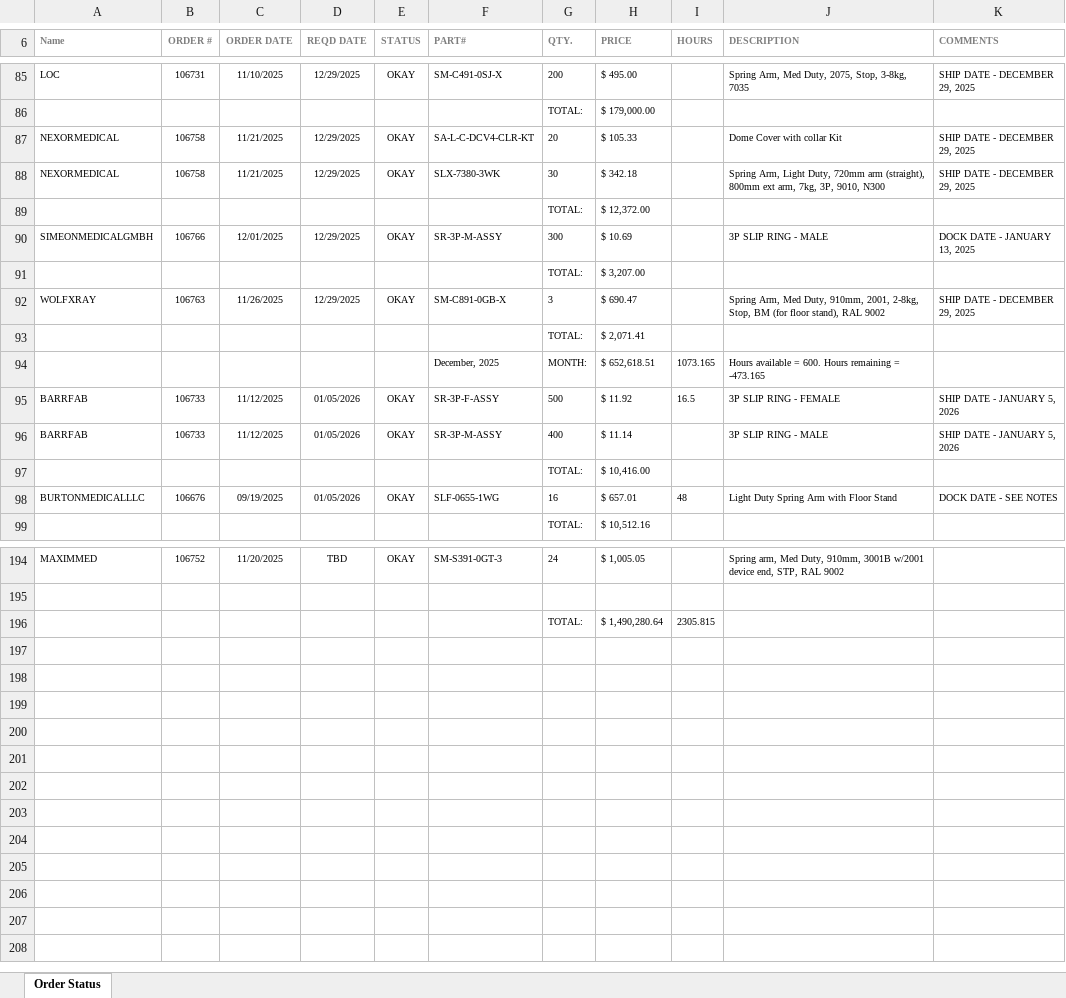
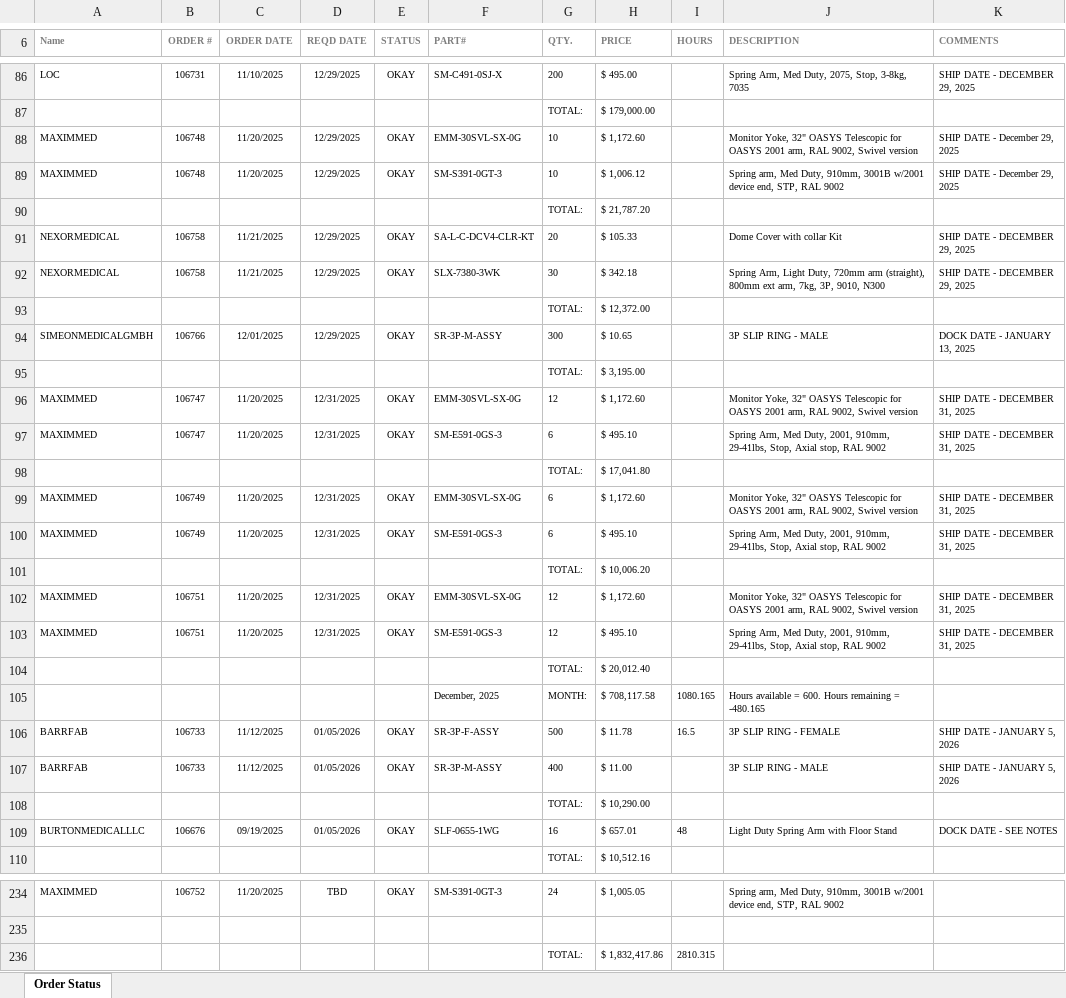
Before and after one commit to patrickaguilera/production-display, an Excel workbook: data/latest.xlsx, sheet Order Status, drawn as a sheet; only a part is shown, gaps mark what is left out; values as stored, in another font and other column widths than the file's, no borders; charts and pictures and conditional formats not drawn; removed rows and columns are numbered as before the commit, all else as after; the diff covers the shown part only; the diff names each change by its address in the sheet, - before the commit and + after, or states it on an @@ line.

```diff
--- a/data/latest.xlsx (sheet Order Status)
+++ b/data/latest.xlsx (sheet Order Status)
+row 88: MAXIMMED | 106748 | 11/20/2025 | 12/29/2025 | OKAY | EMM-30SVL-SX-0G | 10 | $ 1,172.60 |  | Monitor Yoke, 32" OASYS Telescopic for OASYS 2001 arm, RAL 9002, Swivel version | SHIP DATE - December 29, 2025
+row 89: MAXIMMED | 106748 | 11/20/2025 | 12/29/2025 | OKAY | SM-S391-0GT-3 | 10 | $ 1,006.12 |  | Spring arm, Med Duty, 910mm, 3001B w/2001 device end, STP, RAL 9002 | SHIP DATE - December 29, 2025
+row 90:  |  |  |  |  |  | TOTAL: | $ 21,787.20
-H94 (PRICE): $ 10.69
+H94 (PRICE): $ 10.65
-H95 (PRICE): $ 3,207.00
+H95 (PRICE): $ 3,195.00
-row 92: WOLFXRAY | 106763 | 11/26/2025 | 12/29/2025 | OKAY | SM-C891-0GB-X | 3 | $ 690.47 |  | Spring Arm, Med Duty, 910mm, 2001, 2-8kg, Stop, BM (for floor stand), RAL 9002 | SHIP DATE - DECEMBER 29, 2025
-row 93:  |  |  |  |  |  | TOTAL: | $ 2,071.41
+row 96: MAXIMMED | 106747 | 11/20/2025 | 12/31/2025 | OKAY | EMM-30SVL-SX-0G | 12 | $ 1,172.60 |  | Monitor Yoke, 32" OASYS Telescopic for OASYS 2001 arm, RAL 9002, Swivel version | SHIP DATE - DECEMBER 31, 2025
+row 97: MAXIMMED | 106747 | 11/20/2025 | 12/31/2025 | OKAY | SM-E591-0GS-3 | 6 | $ 495.10 |  | Spring Arm, Med Duty, 2001, 910mm, 29-41lbs, Stop, Axial stop, RAL 9002 | SHIP DATE - DECEMBER 31, 2025
+row 98:  |  |  |  |  |  | TOTAL: | $ 17,041.80
+row 99: MAXIMMED | 106749 | 11/20/2025 | 12/31/2025 | OKAY | EMM-30SVL-SX-0G | 6 | $ 1,172.60 |  | Monitor Yoke, 32" OASYS Telescopic for OASYS 2001 arm, RAL 9002, Swivel version | SHIP DATE - DECEMBER 31, 2025
+row 100: MAXIMMED | 106749 | 11/20/2025 | 12/31/2025 | OKAY | SM-E591-0GS-3 | 6 | $ 495.10 |  | Spring Arm, Med Duty, 2001, 910mm, 29-41lbs, Stop, Axial stop, RAL 9002 | SHIP DATE - DECEMBER 31, 2025
+row 101:  |  |  |  |  |  | TOTAL: | $ 10,006.20
+row 102: MAXIMMED | 106751 | 11/20/2025 | 12/31/2025 | OKAY | EMM-30SVL-SX-0G | 12 | $ 1,172.60 |  | Monitor Yoke, 32" OASYS Telescopic for OASYS 2001 arm, RAL 9002, Swivel version | SHIP DATE - DECEMBER 31, 2025
+row 103: MAXIMMED | 106751 | 11/20/2025 | 12/31/2025 | OKAY | SM-E591-0GS-3 | 12 | $ 495.10 |  | Spring Arm, Med Duty, 2001, 910mm, 29-41lbs, Stop, Axial stop, RAL 9002 | SHIP DATE - DECEMBER 31, 2025
+row 104:  |  |  |  |  |  | TOTAL: | $ 20,012.40
-H105 (PRICE): $ 652,618.51
+H105 (PRICE): $ 708,117.58
-I105 (HOURS): 1073.165
+I105 (HOURS): 1080.165
-J105 (DESCRIPTION): …remaining = -473.165
+J105 (DESCRIPTION): …remaining = -480.165
-H106 (PRICE): $ 11.92
+H106 (PRICE): $ 11.78
-H107 (PRICE): $ 11.14
+H107 (PRICE): $ 11.00
-H108 (PRICE): $ 10,416.00
+H108 (PRICE): $ 10,290.00
-row 196:  |  |  |  |  |  | TOTAL: | $ 1,490,280.64 | 2305.815
+row 236:  |  |  |  |  |  | TOTAL: | $ 1,832,417.86 | 2810.315
```
Also changed, not shown: 44 added rows, 14 removed rows and 34 edited cells elsewhere in this sheet, charts or pictures.
